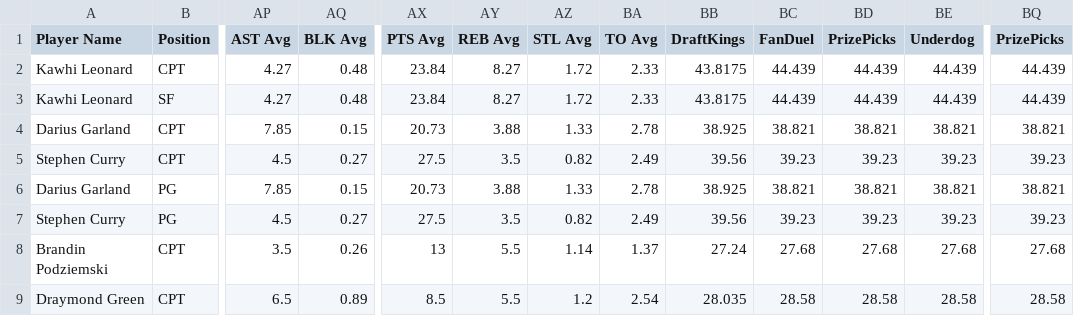
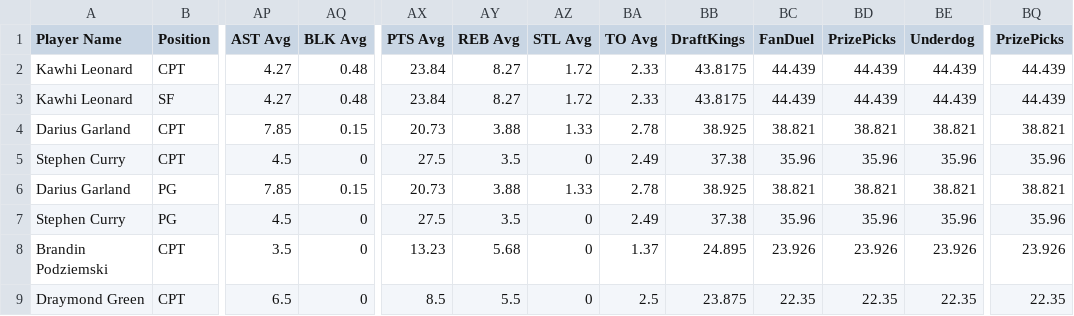
Before and after one commit to 925Sports/nba-dfs-data, a CSV file: nba_stats.csv, drawn as a sheet; only a part is shown, gaps mark what is left out; the diff covers the shown part only; the diff names each change by its address in the sheet, - before the commit and + after, or states it on an @@ line.

```diff
--- a/nba_stats.csv
+++ b/nba_stats.csv
-AQ5 (BLK Avg): 0.27
+AQ5 (BLK Avg): 0
-AZ5 (STL Avg): 0.82
+AZ5 (STL Avg): 0
-BB5 (DraftKings): 39.56
+BB5 (DraftKings): 37.38
-BC5 (FanDuel): 39.23
+BC5 (FanDuel): 35.96
-BD5 (PrizePicks): 39.23
+BD5 (PrizePicks): 35.96
-BE5 (Underdog): 39.23
+BE5 (Underdog): 35.96
-BQ5 (PrizePicks): 39.23
+BQ5 (PrizePicks): 35.96
-AQ7 (BLK Avg): 0.27
+AQ7 (BLK Avg): 0
-AZ7 (STL Avg): 0.82
+AZ7 (STL Avg): 0
-BB7 (DraftKings): 39.56
+BB7 (DraftKings): 37.38
-BC7 (FanDuel): 39.23
+BC7 (FanDuel): 35.96
-BD7 (PrizePicks): 39.23
+BD7 (PrizePicks): 35.96
-BE7 (Underdog): 39.23
+BE7 (Underdog): 35.96
-BQ7 (PrizePicks): 39.23
+BQ7 (PrizePicks): 35.96
-AQ8 (BLK Avg): 0.26
+AQ8 (BLK Avg): 0
-AX8 (PTS Avg): 13
+AX8 (PTS Avg): 13.23
-AY8 (REB Avg): 5.5
+AY8 (REB Avg): 5.68
-AZ8 (STL Avg): 1.14
+AZ8 (STL Avg): 0
-BB8 (DraftKings): 27.24
+BB8 (DraftKings): 24.895
-BC8 (FanDuel): 27.68
+BC8 (FanDuel): 23.926
-BD8 (PrizePicks): 27.68
+BD8 (PrizePicks): 23.926
-BE8 (Underdog): 27.68
+BE8 (Underdog): 23.926
-BQ8 (PrizePicks): 27.68
+BQ8 (PrizePicks): 23.926
-AQ9 (BLK Avg): 0.89
+AQ9 (BLK Avg): 0
-AZ9 (STL Avg): 1.2
+AZ9 (STL Avg): 0
-BA9 (TO Avg): 2.54
+BA9 (TO Avg): 2.5
-BB9 (DraftKings): 28.035
+BB9 (DraftKings): 23.875
-BC9 (FanDuel): 28.58
+BC9 (FanDuel): 22.35
-BD9 (PrizePicks): 28.58
+BD9 (PrizePicks): 22.35
-BE9 (Underdog): 28.58
+BE9 (Underdog): 22.35
-BQ9 (PrizePicks): 28.58
+BQ9 (PrizePicks): 22.35
```
Also changed, not shown: 89 edited cells elsewhere in this file.
